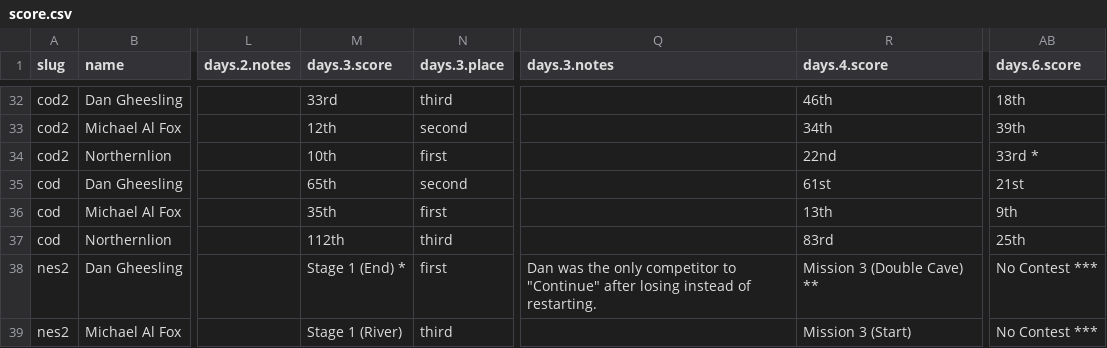
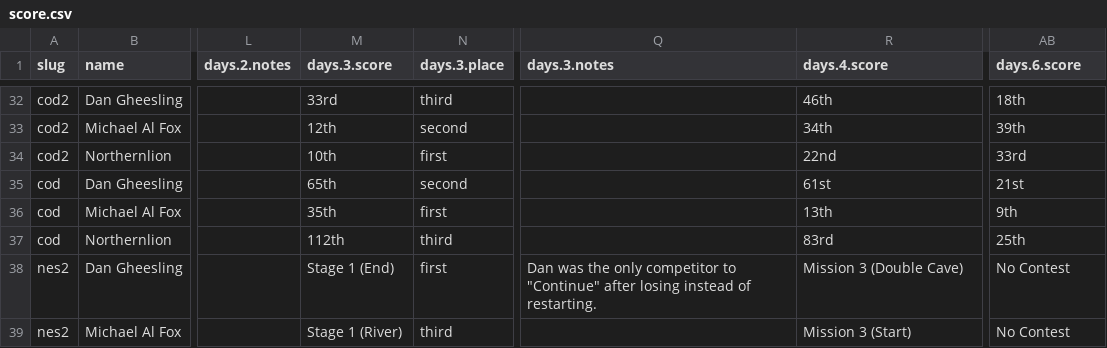
Before and after one commit to bcranton/goldengoblet.net, a CSV file: src/data/score.csv, drawn as a sheet; only a part is shown, gaps mark what is left out; the diff covers the shown part only; the diff names each change by its address in the sheet, - before the commit and + after, or states it on an @@ line.

Commit message:
cleaned footnotes

```diff
--- a/src/data/score.csv
+++ b/src/data/score.csv
-AB34 (days.6.score): 33rd *
+AB34 (days.6.score): 33rd
-M38 (days.3.score): Stage 1 (End) *
+M38 (days.3.score): Stage 1 (End)
-R38 (days.4.score): Mission 3 (Double Cave) **
+R38 (days.4.score): Mission 3 (Double Cave)
-AB38:AB39 (days.6.score): No Contest ***
+AB38:AB39 (days.6.score): No Contest
```
Also changed, not shown: 19 edited cells elsewhere in this file.
